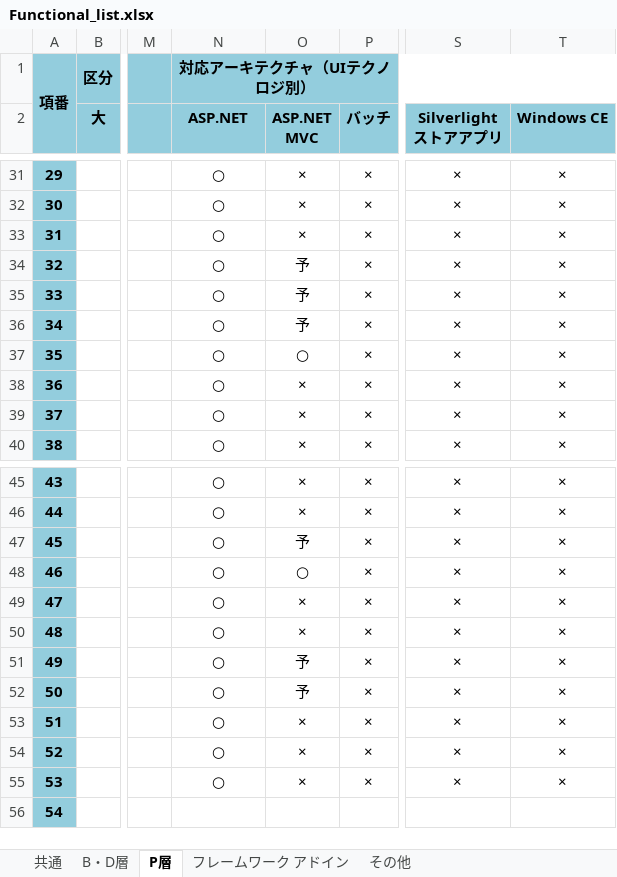
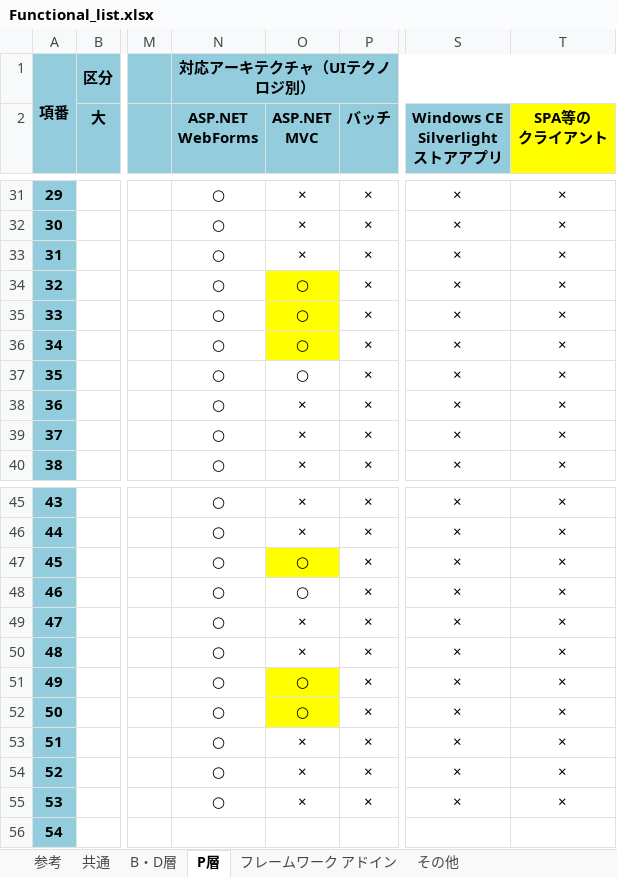
Before and after one commit to OpenTouryoProject/OpenTouryoDocuments, an Excel workbook: documents/0_Introduction/ja-JP/Functional_list.xlsx, sheet P層, drawn as a sheet; only a part is shown, gaps mark what is left out; values as stored, in another font and other column widths than the file's, no borders; ↵ is a line break in a cell; the diff names each change by its address in the sheet, - before the commit and + after, or states it on an @@ line.

```diff
--- a/documents/0_Introduction/ja-JP/Functional_list.xlsx (sheet P層)
+++ b/documents/0_Introduction/ja-JP/Functional_list.xlsx (sheet P層)
+sheet tab: 参考
-N2: ASP.NET
+N2: ASP.NET ↵ WebForms
-O2: ASP.NET MVC
+O2: ASP.NET ↵ MVC
-S2: Silverlight ↵ ストアアプリ
+S2: Windows CE ↵ Silverlight ↵ ストアアプリ
-T2: Windows CE
+T2: SPA等の ↵ クライアント
-T2 fill: #93CDDD
+T2 fill: #FFFF00
-O34:O36 (ASP.NET MVC): 予
+O34:O36 (ASP.NET MVC): ○
-O34:O36 fill: none
+O34:O36 fill: #FFFF00
-O47 (ASP.NET MVC): 予
+O47 (ASP.NET MVC): ○
-O47 fill: none
+O47 fill: #FFFF00
-O51:O52 (ASP.NET MVC): 予
+O51:O52 (ASP.NET MVC): ○
-O51:O52 fill: none
+O51:O52 fill: #FFFF00
```
Also changed, not shown: sheet その他, sheet B・D層, sheet フレームワーク アドイン, sheet 共通, documents/document_map.xlsx, 9 other files.
